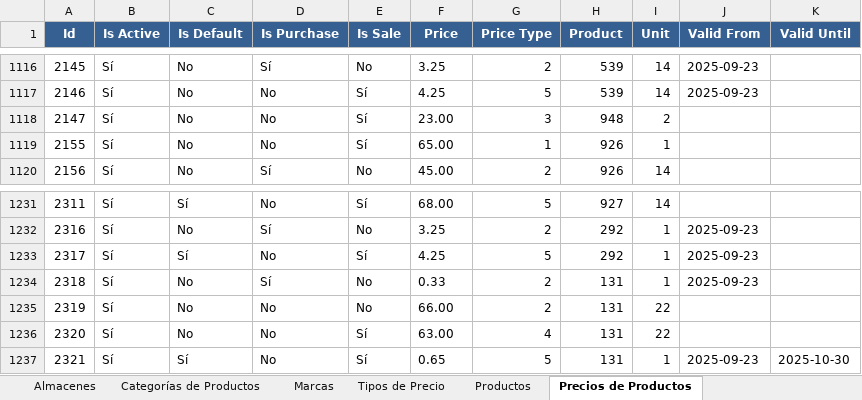
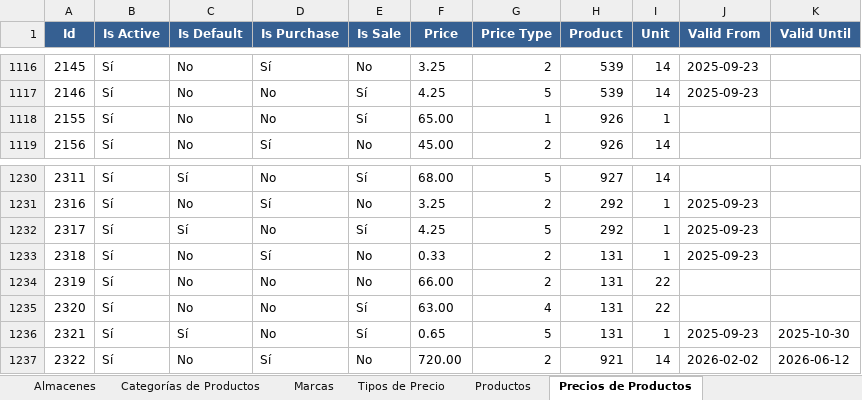
Before and after one commit to Gulivers/chalan-pro_tenant, an Excel workbook: app/appinventory/static/appinventory/masters_inventory.xlsx, sheet Precios de Productos, drawn as a sheet; only a part is shown, gaps mark what is left out; values as stored, in another font and other column widths than the file's, no borders; removed rows and columns are numbered as before the commit, all else as after; the diff names each change by its address in the sheet, - before the commit and + after, or states it on an @@ line.

```diff
--- a/app/appinventory/static/appinventory/masters_inventory.xlsx (sheet Precios de Productos)
+++ b/app/appinventory/static/appinventory/masters_inventory.xlsx (sheet Precios de Productos)
-row 1118: 2147 | Sí | No | No | Sí | 23.00 | 3 | 948 | 2
+row 1237: 2322 | Sí | No | Sí | No | 720.00 | 2 | 921 | 14 | 2026-02-02 | 2026-06-12
```
Also changed, not shown: sheet Productos, sheet Almacenes, sheet Unidades de Medida, 14 other files.
